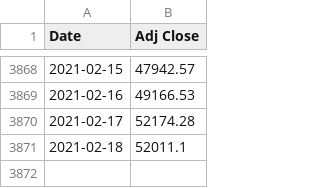
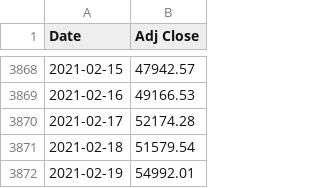
Before and after one commit to tmacleod/trading, a CSV file: data/btc_daily.csv, drawn as a sheet; only a part is shown, gaps mark what is left out.

Commit message:
Update btc_daily.csv

```diff
--- a/data/btc_daily.csv
+++ b/data/btc_daily.csv
@@ -3870,2 +3870,3 @@ Date,Adj Close
 2021-02-17,52174.28
-2021-02-18,52011.1
+2021-02-18,51579.54
+2021-02-19,54992.01
```
